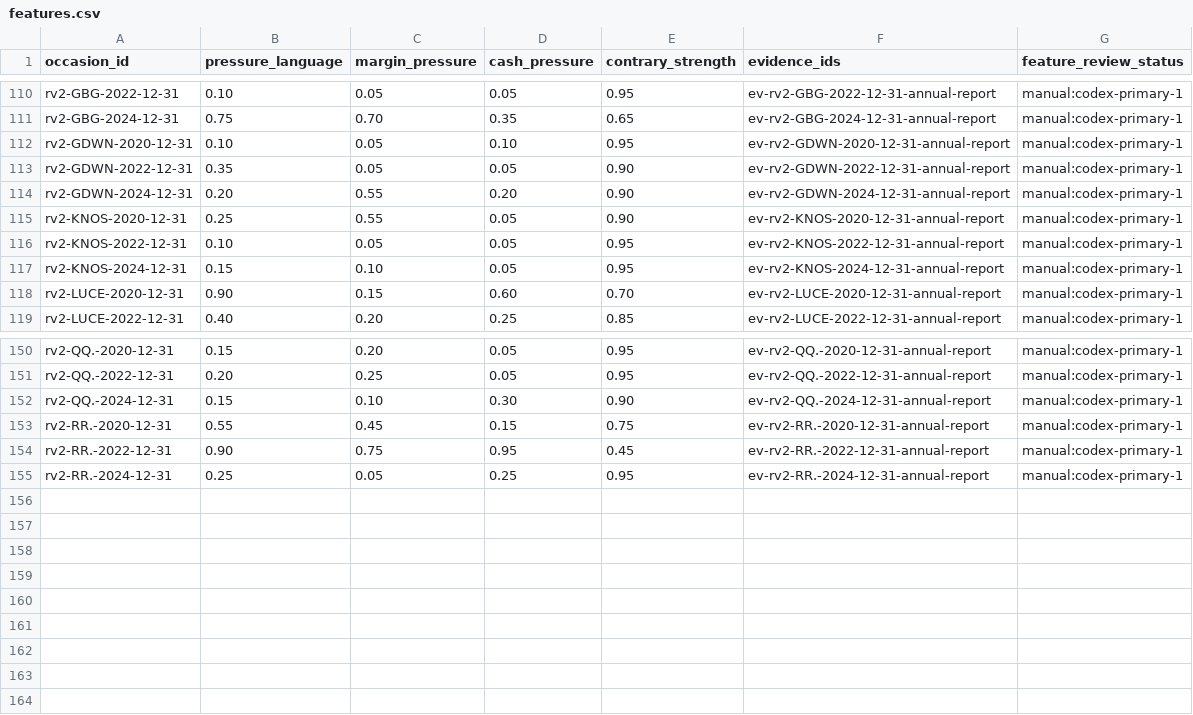
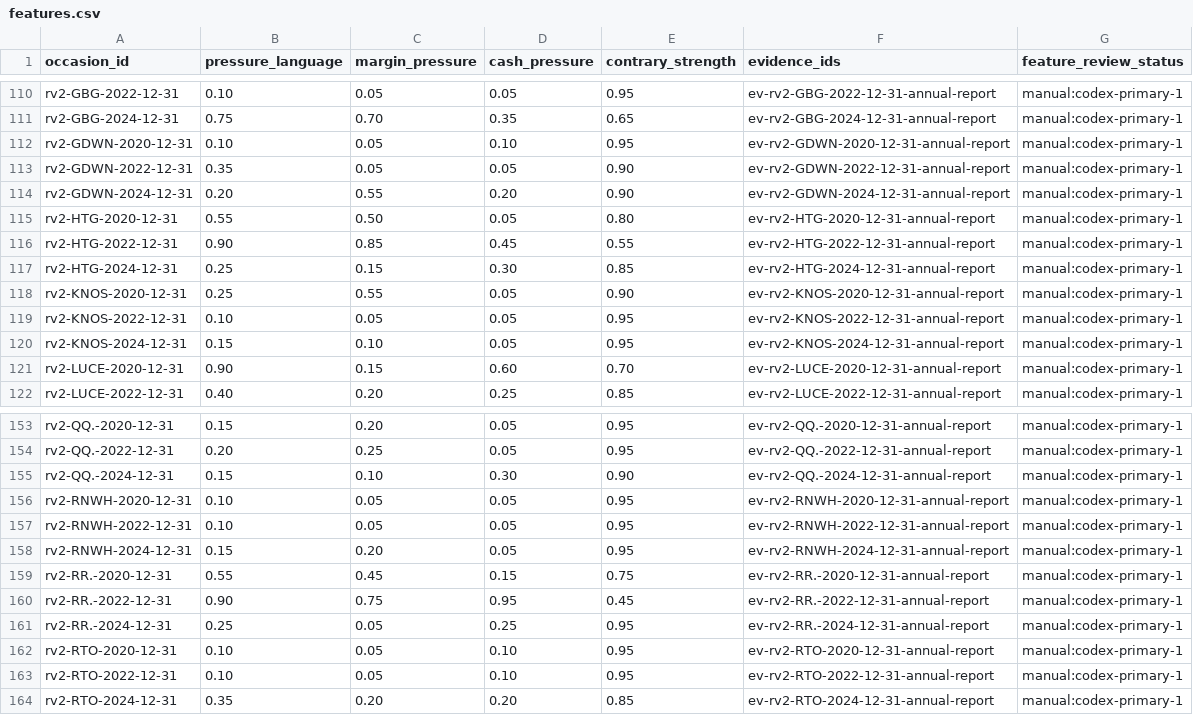
Before and after one commit to roseattridge-gif/piotw-intelligence, a CSV file: data/restructuring_v2/features.csv, drawn as a sheet; only a part is shown, gaps mark what is left out.

```diff
--- a/data/restructuring_v2/features.csv
+++ b/data/restructuring_v2/features.csv
@@ -114,2 +114,5 @@ rv2-GDWN-2022-12-31,0.35,0.05,0.05,0.90,ev-rv2-GDWN-2022-12-31-annual-report,man
 rv2-GDWN-2024-12-31,0.20,0.55,0.20,0.90,ev-rv2-GDWN-2024-12-31-annual-report,manual:codex-primary-1
+rv2-HTG-2020-12-31,0.55,0.50,0.05,0.80,ev-rv2-HTG-2020-12-31-annual-report,manual:codex-primary-1
+rv2-HTG-2022-12-31,0.90,0.85,0.45,0.55,ev-rv2-HTG-2022-12-31-annual-report,manual:codex-primary-1
+rv2-HTG-2024-12-31,0.25,0.15,0.30,0.85,ev-rv2-HTG-2024-12-31-annual-report,manual:codex-primary-1
 rv2-KNOS-2020-12-31,0.25,0.55,0.05,0.90,ev-rv2-KNOS-2020-12-31-annual-report,manual:codex-primary-1
@@ -152,2 +155,5 @@ rv2-QQ.-2022-12-31,0.20,0.25,0.05,0.95,ev-rv2-QQ.-2022-12-31-annual-report,manua
 rv2-QQ.-2024-12-31,0.15,0.10,0.30,0.90,ev-rv2-QQ.-2024-12-31-annual-report,manual:codex-primary-1
+rv2-RNWH-2020-12-31,0.10,0.05,0.05,0.95,ev-rv2-RNWH-2020-12-31-annual-report,manual:codex-primary-1
+rv2-RNWH-2022-12-31,0.10,0.05,0.05,0.95,ev-rv2-RNWH-2022-12-31-annual-report,manual:codex-primary-1
+rv2-RNWH-2024-12-31,0.15,0.20,0.05,0.95,ev-rv2-RNWH-2024-12-31-annual-report,manual:codex-primary-1
 rv2-RR.-2020-12-31,0.55,0.45,0.15,0.75,ev-rv2-RR.-2020-12-31-annual-report,manual:codex-primary-1
@@ -155 +161,4 @@ rv2-RR.-2022-12-31,0.90,0.75,0.95,0.45,ev-rv2-RR.-2022-12-31-annual-report,manua
 rv2-RR.-2024-12-31,0.25,0.05,0.25,0.95,ev-rv2-RR.-2024-12-31-annual-report,manual:codex-primary-1
+rv2-RTO-2020-12-31,0.10,0.05,0.10,0.95,ev-rv2-RTO-2020-12-31-annual-report,manual:codex-primary-1
+rv2-RTO-2022-12-31,0.10,0.05,0.10,0.95,ev-rv2-RTO-2022-12-31-annual-report,manual:codex-primary-1
+rv2-RTO-2024-12-31,0.35,0.20,0.20,0.85,ev-rv2-RTO-2024-12-31-annual-report,manual:codex-primary-1
```
Also changed, not shown: data/derived/restructuring_v2_coverage_queue.csv, 3 other files.
